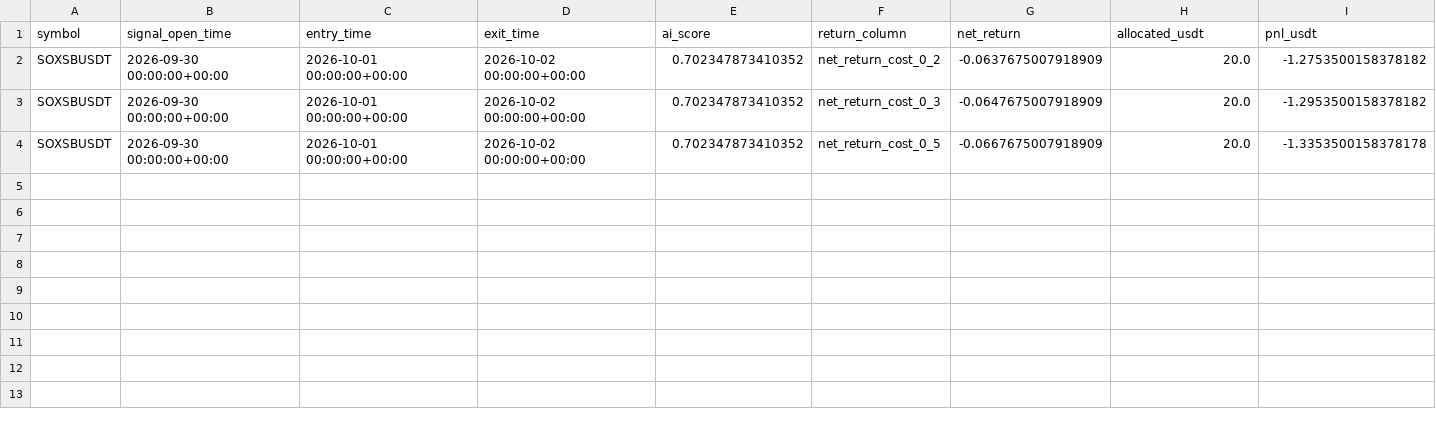
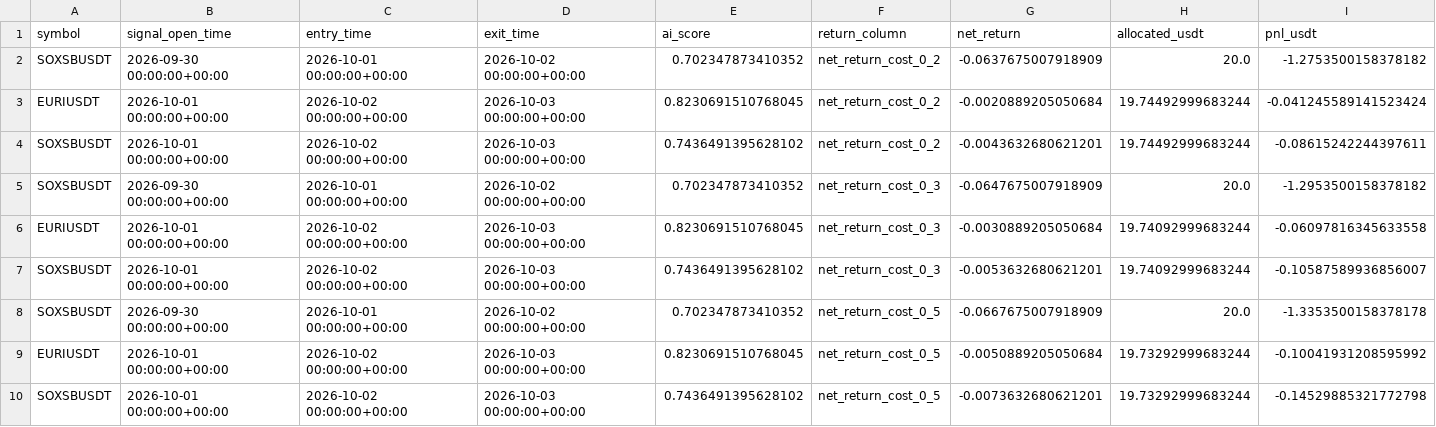
Before and after one commit to ISTATAM/CryptoAI-Online, a CSV file: paper_trading/performance_trades.csv, drawn as a sheet.

```diff
--- a/paper_trading/performance_trades.csv
+++ b/paper_trading/performance_trades.csv
@@ -2,3 +2,9 @@
 SOXSBUSDT,2026-09-30 00:00:00+00:00,2026-10-01 00:00:00+00:00,2026-10-02 00:00:00+00:00,0.702347873410352,net_return_cost_0_2,-0.0637675007918909,20.0,-1.2753500158378182
+EURIUSDT,2026-10-01 00:00:00+00:00,2026-10-02 00:00:00+00:00,2026-10-03 00:00:00+00:00,0.8230691510768045,net_return_cost_0_2,-0.0020889205050684,19.74492999683244,-0.041245589141523424
+SOXSBUSDT,2026-10-01 00:00:00+00:00,2026-10-02 00:00:00+00:00,2026-10-03 00:00:00+00:00,0.7436491395628102,net_return_cost_0_2,-0.0043632680621201,19.74492999683244,-0.08615242244397611
 SOXSBUSDT,2026-09-30 00:00:00+00:00,2026-10-01 00:00:00+00:00,2026-10-02 00:00:00+00:00,0.702347873410352,net_return_cost_0_3,-0.0647675007918909,20.0,-1.2953500158378182
+EURIUSDT,2026-10-01 00:00:00+00:00,2026-10-02 00:00:00+00:00,2026-10-03 00:00:00+00:00,0.8230691510768045,net_return_cost_0_3,-0.0030889205050684,19.74092999683244,-0.06097816345633558
+SOXSBUSDT,2026-10-01 00:00:00+00:00,2026-10-02 00:00:00+00:00,2026-10-03 00:00:00+00:00,0.7436491395628102,net_return_cost_0_3,-0.0053632680621201,19.74092999683244,-0.10587589936856007
 SOXSBUSDT,2026-09-30 00:00:00+00:00,2026-10-01 00:00:00+00:00,2026-10-02 00:00:00+00:00,0.702347873410352,net_return_cost_0_5,-0.0667675007918909,20.0,-1.3353500158378178
+EURIUSDT,2026-10-01 00:00:00+00:00,2026-10-02 00:00:00+00:00,2026-10-03 00:00:00+00:00,0.8230691510768045,net_return_cost_0_5,-0.0050889205050684,19.73292999683244,-0.10041931208595992
+SOXSBUSDT,2026-10-01 00:00:00+00:00,2026-10-02 00:00:00+00:00,2026-10-03 00:00:00+00:00,0.7436491395628102,net_return_cost_0_5,-0.0073632680621201,19.73292999683244,-0.14529885321772798
```
Also changed, not shown: paper_trading/signals.csv, 4 other files.
